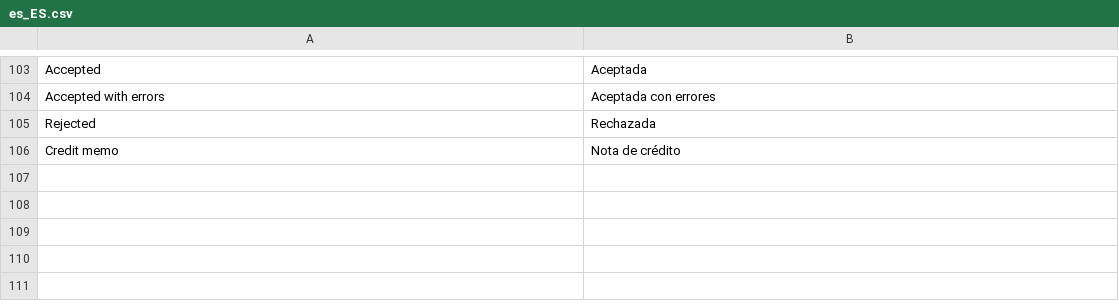
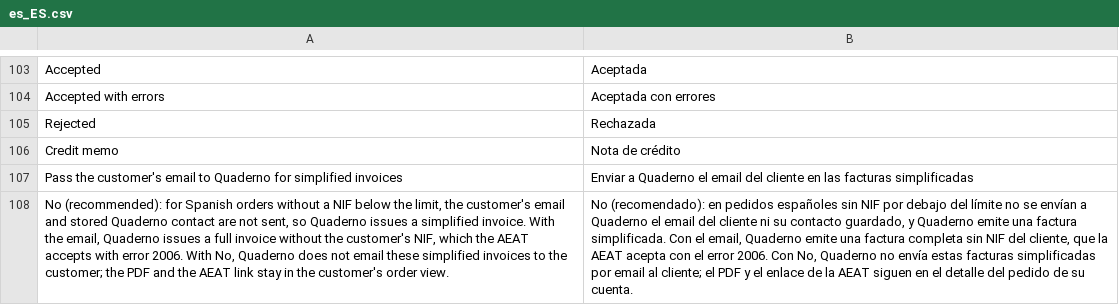
Before and after one commit to normaro/magento-verifactu, a CSV file: module/i18n/es_ES.csv, drawn as a sheet; only a part is shown, gaps mark what is left out; the diff names each change by its address in the sheet, - before the commit and + after, or states it on an @@ line.

Commit message:
Simplified invoices: send Spanish sales without NIF below the threshold without the customer's email and stored contact
Quaderno issues an invoice instead of a receipt when the contact has an email, and the AEAT
accepts that invoice without the customer's NIF with error 2006 (Quaderno sandbox, 2026-11-25).
New setting 'Pass the customer's email to Quaderno for simplified invoices' (default No); a
detached sale is not stored as the registered customer's contact. Unit tests, en/es texts,
README, install checklist, CHANGELOG (Unreleased).

```diff
--- a/module/i18n/es_ES.csv
+++ b/module/i18n/es_ES.csv
+row 107: Pass the customer's email to Quaderno for simplified invoices | Enviar a Quaderno el email del cliente en las facturas simplificadas
+row 108: No (recommended): for Spanish orders without a NIF below the limit, the customer's email and stored Quaderno contact are not sent, so Quaderno issues a simplified invoice. With the email, Quaderno issues a full invoice without the customer's NIF, which the AEAT accepts with error 2006. With No, Quaderno does not email these simplified invoices to the customer; the PDF and the AEAT link stay in the customer's order view. | No (recomendado): en pedidos españoles sin NIF por debajo del límite no se envían a Quaderno el email del cliente ni su contacto guardado, y Quaderno emite una factura simplificada. Con el email, Quaderno emite una factura completa sin NIF del cliente, que la AEAT acepta con el error 2006. Con No, Quaderno no envía estas facturas simplificadas por email al cliente; el PDF y el enlace de la AEAT siguen en el detalle del pedido de su cuenta.
```
Also changed, not shown: module/i18n/en_US.csv, 12 other files.
